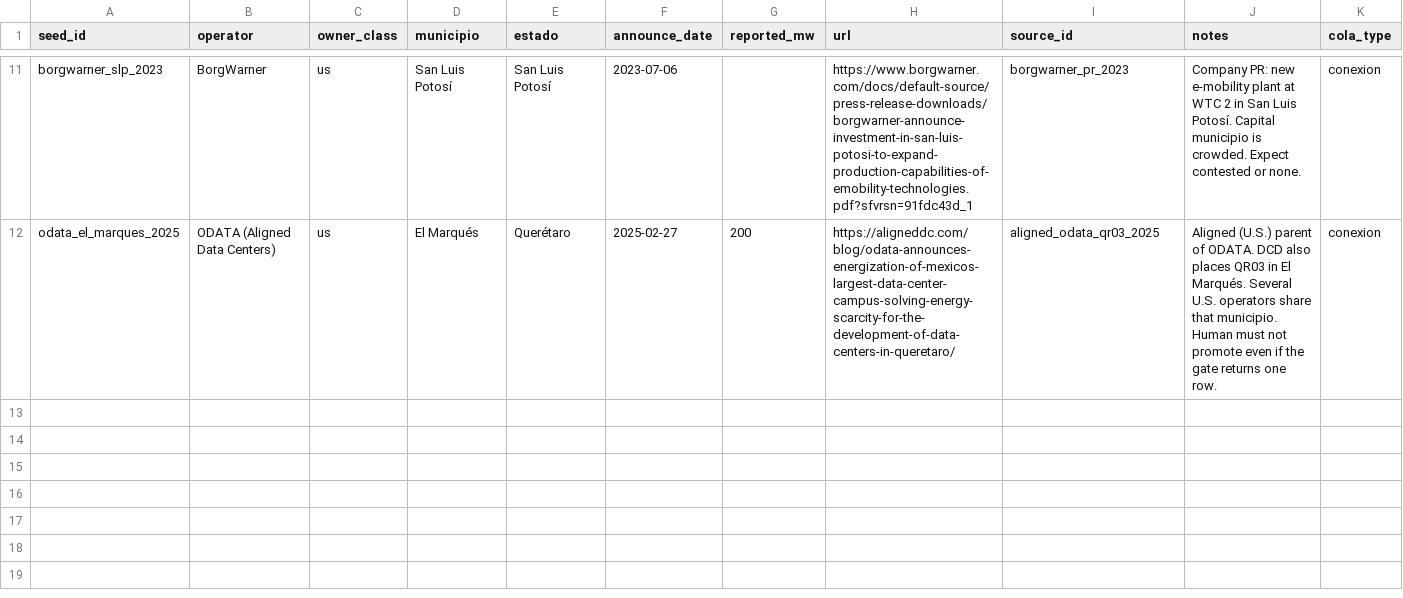
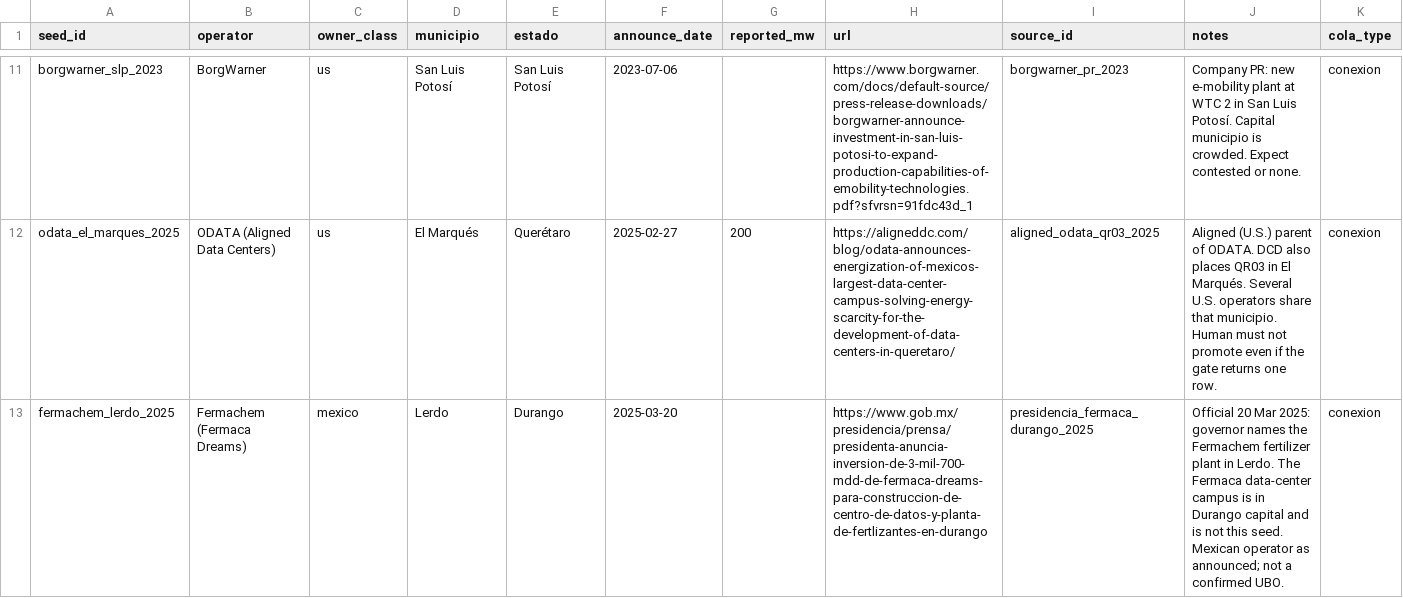
Before and after one commit to blpetrihos-hub/cenace-queue-net, a CSV file: data/seeds/announcements.csv, drawn as a sheet; only a part is shown, gaps mark what is left out; the diff names each change by its address in the sheet, - before the commit and + after, or states it on an @@ line.

```diff
--- a/data/seeds/announcements.csv
+++ b/data/seeds/announcements.csv
+row 13: fermachem_lerdo_2025 | Fermachem (Fermaca Dreams) | mexico | Lerdo | Durango | 2025-03-20 |  | https://www.gob.mx/presidencia/prensa/presidenta-anuncia-inversion-de-3-mil-700-mdd-de-fermaca-dreams-para-construccion-de-centro-de-datos-y-planta-de-fertlizantes-en-durango | presidencia_fermaca_durango_2025 | Official 20 Mar 2025: governor names the Fermachem fertilizer plant in Lerdo. The Fermaca data-center campus is in Durango capital and is not this seed. Mexican operator as announced; not a confirmed UBO. | conexion
```
Also changed, not shown: data/attribution/candidates.csv, data/attribution/collisions.csv, 13 other files.
